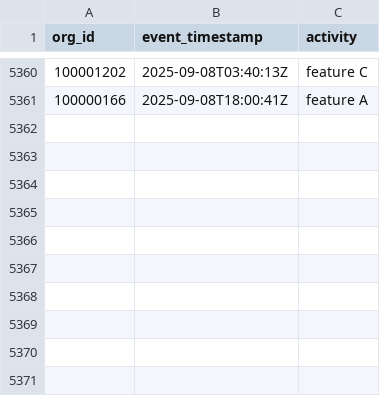
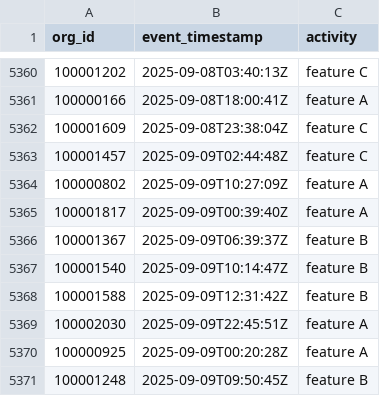
Before and after one commit to datafold/demo, a CSV file: datagen/feature_used_broken.csv, drawn as a sheet; only a part is shown, gaps mark what is left out; the diff names each change by its address in the sheet, - before the commit and + after, or states it on an @@ line.

```diff
--- a/datagen/feature_used_broken.csv
+++ b/datagen/feature_used_broken.csv
+row 5362: 100001609 | 2025-09-08T23:38:04Z | feature C
+row 5363: 100001457 | 2025-09-09T02:44:48Z | feature C
+row 5364: 100000802 | 2025-09-09T10:27:09Z | feature A
+row 5365: 100001817 | 2025-09-09T00:39:40Z | feature A
+row 5366: 100001367 | 2025-09-09T06:39:37Z | feature B
+row 5367: 100001540 | 2025-09-09T10:14:47Z | feature B
+row 5368: 100001588 | 2025-09-09T12:31:42Z | feature B
+row 5369: 100002030 | 2025-09-09T22:45:51Z | feature A
+row 5370: 100000925 | 2025-09-09T00:20:28Z | feature A
+row 5371: 100001248 | 2025-09-09T09:50:45Z | feature B
```
Also changed, not shown: datagen/feature_used.csv, datagen/user_created.csv, 12 other files.
